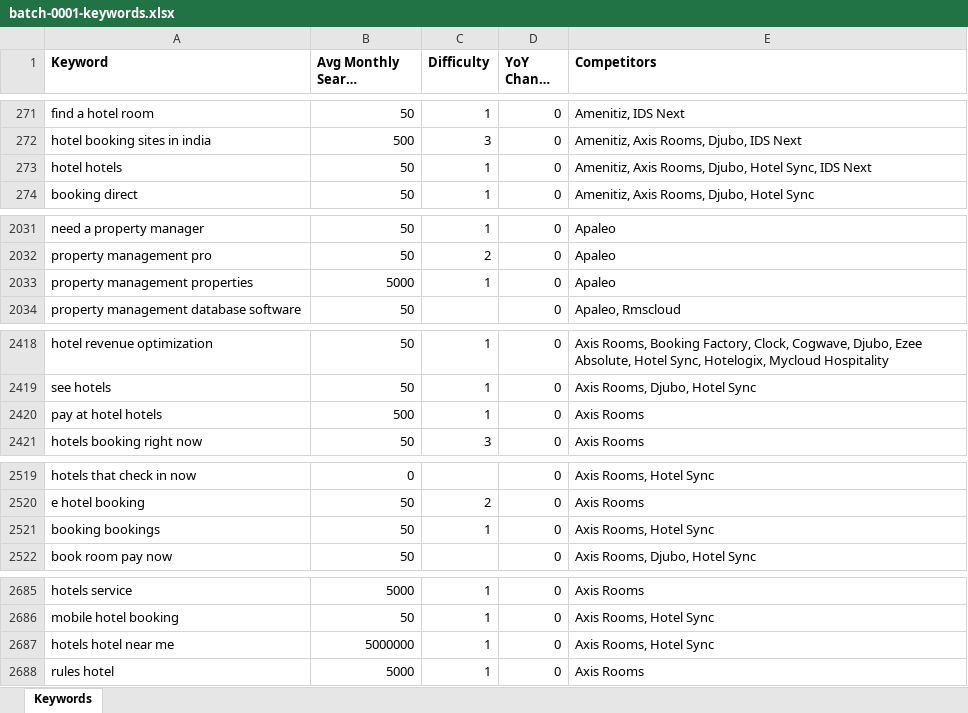
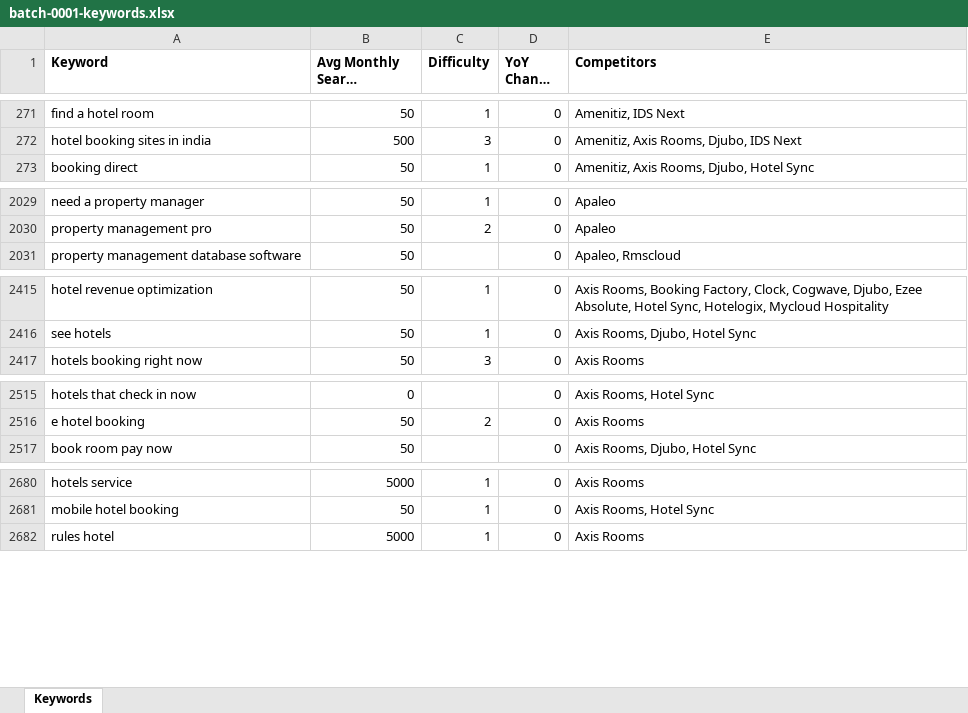
Before and after one commit to rahulkhant/seo-audit-automation, an Excel workbook: docs/keyword_research_exports/batch-0001-keywords.xlsx, sheet Keywords, drawn as a sheet; only a part is shown, gaps mark what is left out; long unchanged cells end in …; values as stored, in another font and other column widths than the file's, no borders; the diff covers the shown part only; the diff names each change by its address in the sheet, - before the commit and + after, or states it on an @@ line.

```diff
--- a/docs/keyword_research_exports/batch-0001-keywords.xlsx (sheet Keywords)
+++ b/docs/keyword_research_exports/batch-0001-keywords.xlsx (sheet Keywords)
-row 273: hotel hotels | 50 | 1 | 0 | Amenitiz, Axis Rooms, Djubo, Hotel Sync, IDS Next
-row 2033: property management properties | 5000 | 1 | 0 | Apaleo
-row 2420: pay at hotel hotels | 500 | 1 | 0 | Axis Rooms
-row 2521: booking bookings | 50 | 1 | 0 | Axis Rooms, Hotel Sync
-row 2687: hotels hotel near me | 5000000 | 1 | 0 | Axis Rooms, Hotel Sync
```
Also changed, not shown: 2 removed rows elsewhere in this sheet, docs/keyword_research_exports/batch-0002-keywords.xlsx, docs/keyword_research_exports/master-keywords-latest.xlsx, 6 other files.
